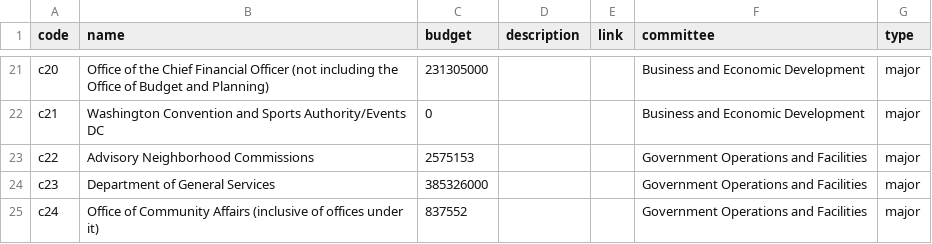
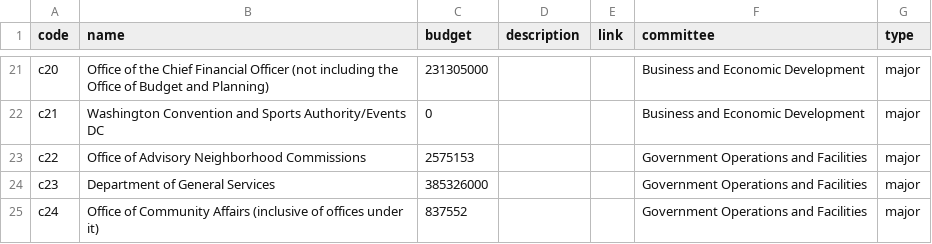
Before and after one commit to ajturner/dc-council, a CSV file: src/assets/2022/agencies.csv, drawn as a sheet; only a part is shown, gaps mark what is left out.

Commit message:
Updated minor text and agency names

```diff
--- a/src/assets/2022/agencies.csv
+++ b/src/assets/2022/agencies.csv
@@ -23,3 +23,3 @@ c20,Office of the Chief Financial Officer (not including the Office of Budget an
 c21,Washington Convention and Sports Authority/Events DC,0,,,Business and Economic Development,major
-c22,Advisory Neighborhood Commissions,2575153,,,Government Operations and Facilities,major
+c22,Office of Advisory Neighborhood Commissions,2575153,,,Government Operations and Facilities,major
 c23,Department of General Services,385326000,,,Government Operations and Facilities,major
```
Also changed, not shown: src/assets/2022/members.csv, 2 other files.
